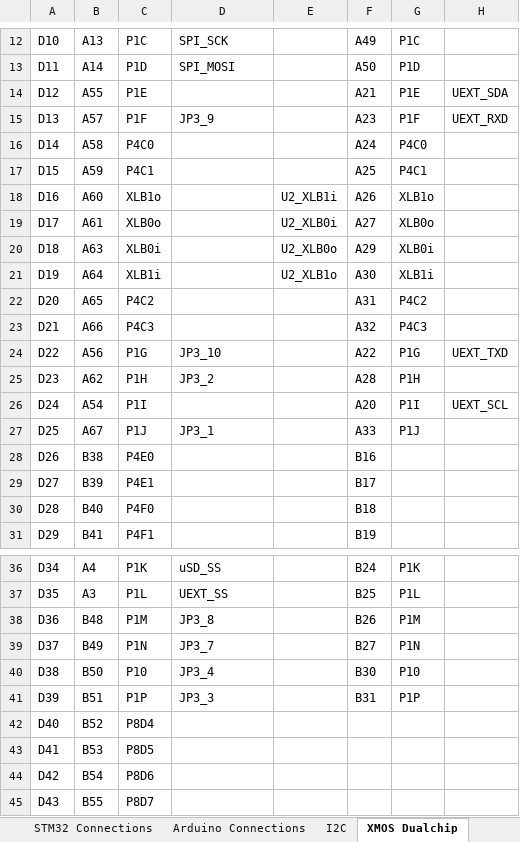
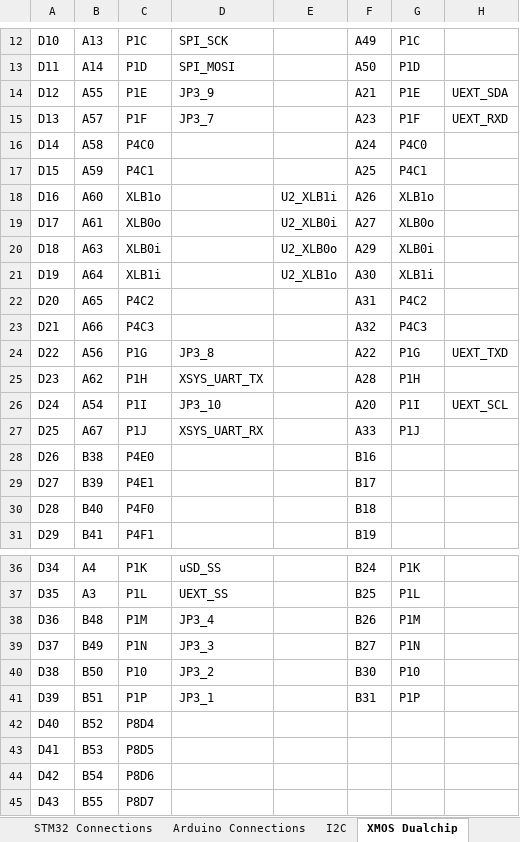
Before and after one commit to jbaker0428/Unified-Robotics-Development-Board, an Excel workbook: Documentation/signal connections.xlsx, sheet XMOS Dualchip, drawn as a sheet; only a part is shown, gaps mark what is left out; values as stored, in another font and other column widths than the file's, no borders; the diff names each change by its address in the sheet, - before the commit and + after, or states it on an @@ line.

```diff
--- a/Documentation/signal connections.xlsx (sheet XMOS Dualchip)
+++ b/Documentation/signal connections.xlsx (sheet XMOS Dualchip)
-D14: (empty)
+D14: JP3_9
-D15: JP3_9
+D15: JP3_7
-D24: JP3_10
+D24: JP3_8
-D25: JP3_2
+D25: XSYS_UART_TX
-D26: (empty)
+D26: JP3_10
-D27: JP3_1
+D27: XSYS_UART_RX
-D38: JP3_8
+D38: JP3_4
-D39: JP3_7
+D39: JP3_3
-D40: JP3_4
+D40: JP3_2
-D41: JP3_3
+D41: JP3_1
```
Also changed, not shown: sheet XMOS Dualchip Planning, formulas that keep their value, 3 other files.
